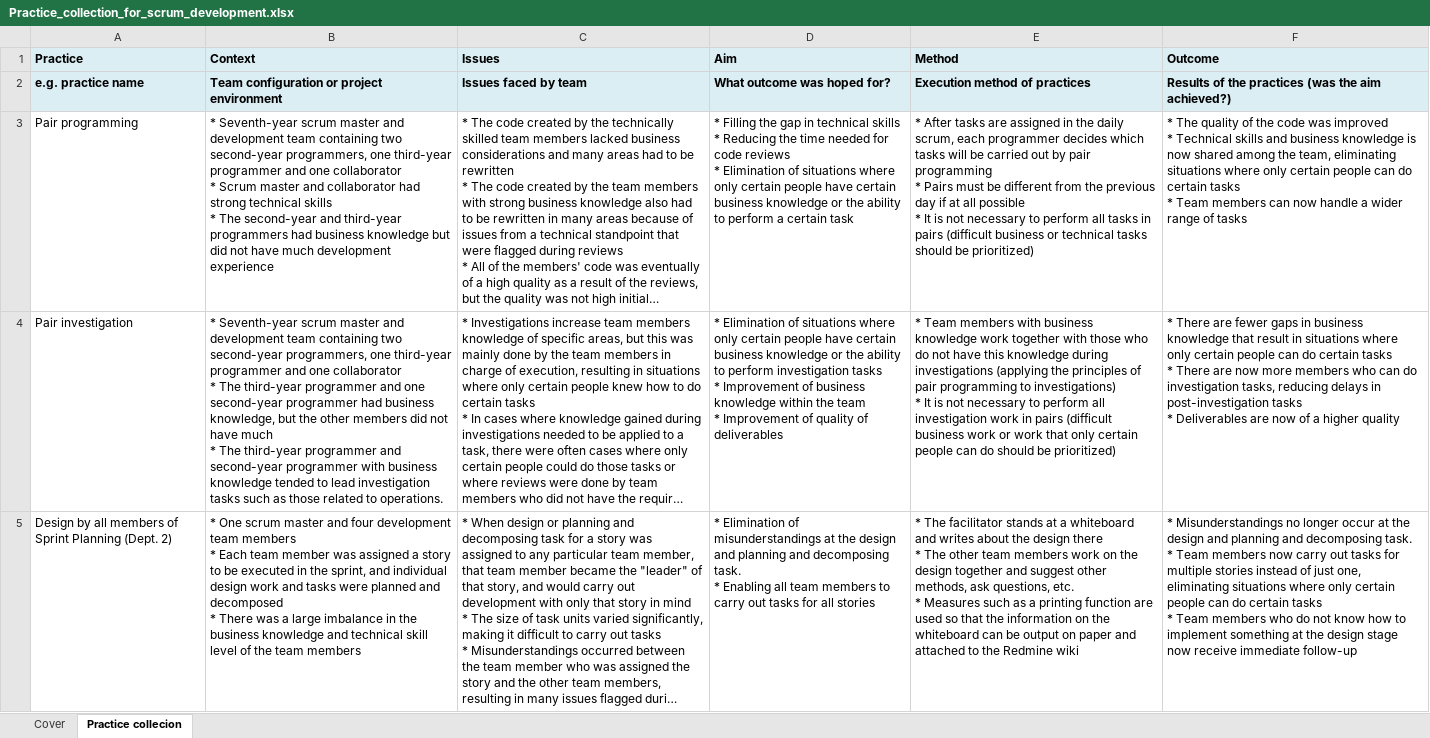
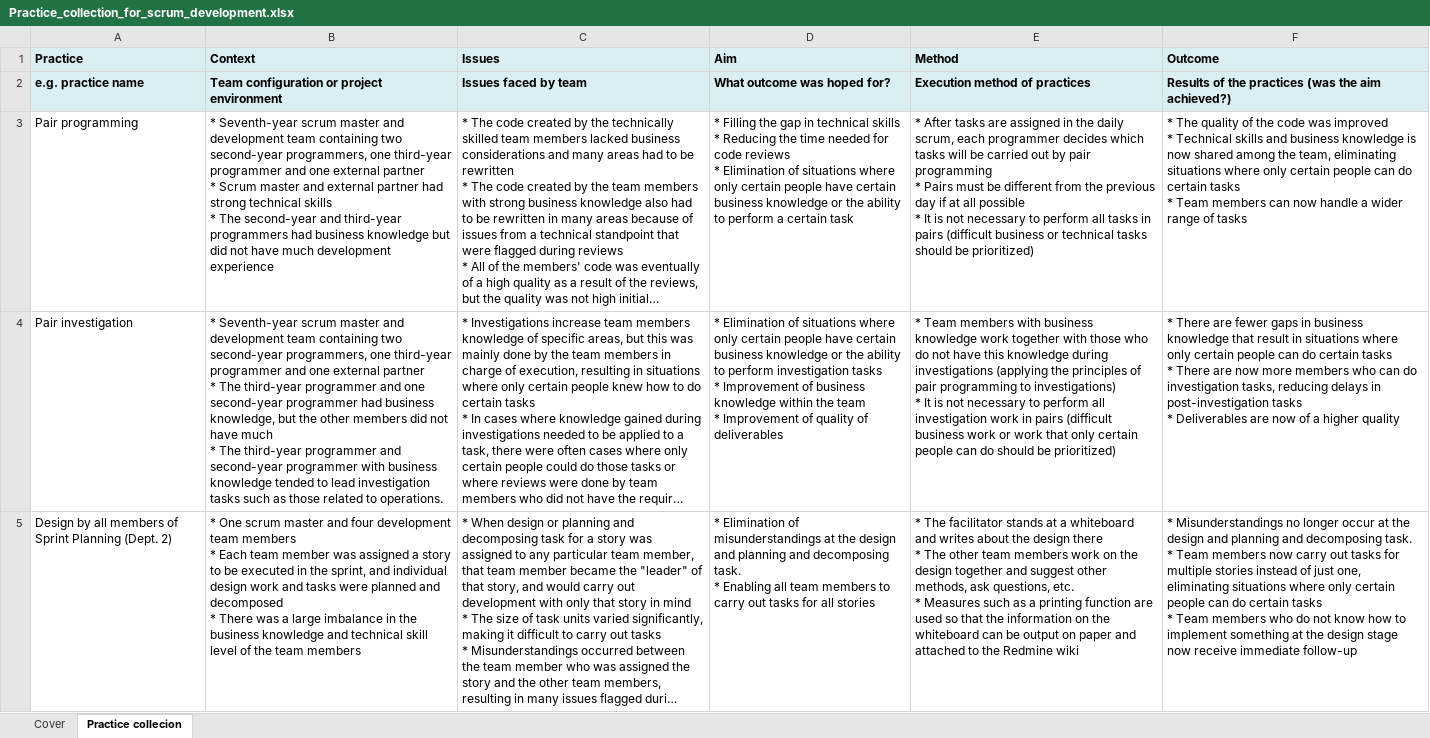
Before and after one commit to Fintan-contents/practice-collection-for-scrum-development, an Excel workbook: en/docs/Practice_collection_for_scrum_development.xlsx, sheet Practice collecion, drawn as a sheet; only a part is shown; long unchanged cells end in …; values as stored, in another font and other column widths than the file's, no borders; ↵ is a line break in a cell; the diff covers the shown part only; the diff names each change by its address in the sheet, - before the commit and + after, or states it on an @@ line.

Commit message:
[collaborator]を「external partner」 に修正しました。

```diff
--- a/en/docs/Practice_collection_for_scrum_development.xlsx (sheet Practice collecion)
+++ b/en/docs/Practice_collection_for_scrum_development.xlsx (sheet Practice collecion)
-B3 (Context): …and one collaborator ↵ * Scrum master and collaborator had strong…
+B3 (Context): …and one external partner ↵ * Scrum master and external partner had strong…
-B4 (Context): …and one collaborator ↵ * The…
+B4 (Context): …and one external partner ↵ * The…
```
Also changed, not shown: 2 edited cells elsewhere in this sheet, 1 other file.
